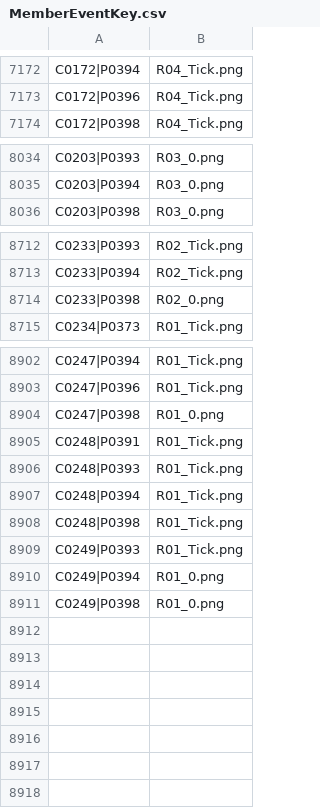
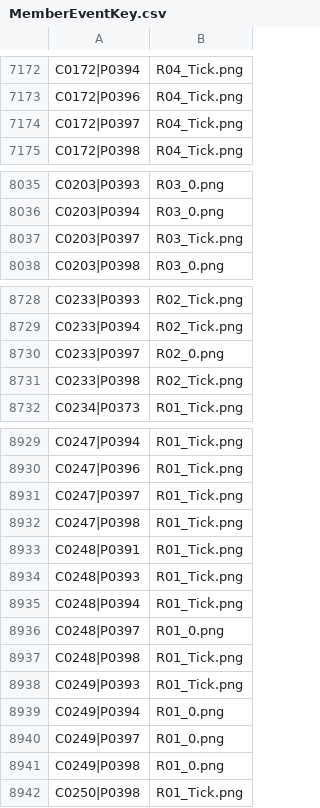
Before and after one commit to StephenLydall/CubPackImages, a CSV file: data/MemberEventKey.csv, drawn as a sheet; only a part is shown, gaps mark what is left out; the diff covers the shown part only.

```diff
--- a/data/MemberEventKey.csv
+++ b/data/MemberEventKey.csv
@@ -7173,2 +7173,3 @@ C0172|P0394,R04_Tick.png
 C0172|P0396,R04_Tick.png
+C0172|P0397,R04_Tick.png
 C0172|P0398,R04_Tick.png
@@ -8035,2 +8036,3 @@ C0203|P0393,R03_0.png
 C0203|P0394,R03_0.png
+C0203|P0397,R03_Tick.png
 C0203|P0398,R03_0.png
@@ -8713,3 +8729,4 @@ C0233|P0393,R02_Tick.png
 C0233|P0394,R02_Tick.png
-C0233|P0398,R02_0.png
+C0233|P0397,R02_0.png
+C0233|P0398,R02_Tick.png
 C0234|P0373,R01_Tick.png
@@ -8903,3 +8930,4 @@ C0247|P0394,R01_Tick.png
 C0247|P0396,R01_Tick.png
-C0247|P0398,R01_0.png
+C0247|P0397,R01_Tick.png
+C0247|P0398,R01_Tick.png
 C0248|P0391,R01_Tick.png
@@ -8907,2 +8935,3 @@ C0248|P0393,R01_Tick.png
 C0248|P0394,R01_Tick.png
+C0248|P0397,R01_0.png
 C0248|P0398,R01_Tick.png
@@ -8910,2 +8939,4 @@ C0249|P0393,R01_Tick.png
 C0249|P0394,R01_0.png
+C0249|P0397,R01_0.png
 C0249|P0398,R01_0.png
+C0250|P0398,R01_Tick.png
```
Also changed, not shown: 24 added rows elsewhere in this file, MemberEventTimeline.csv, 2 other files.
